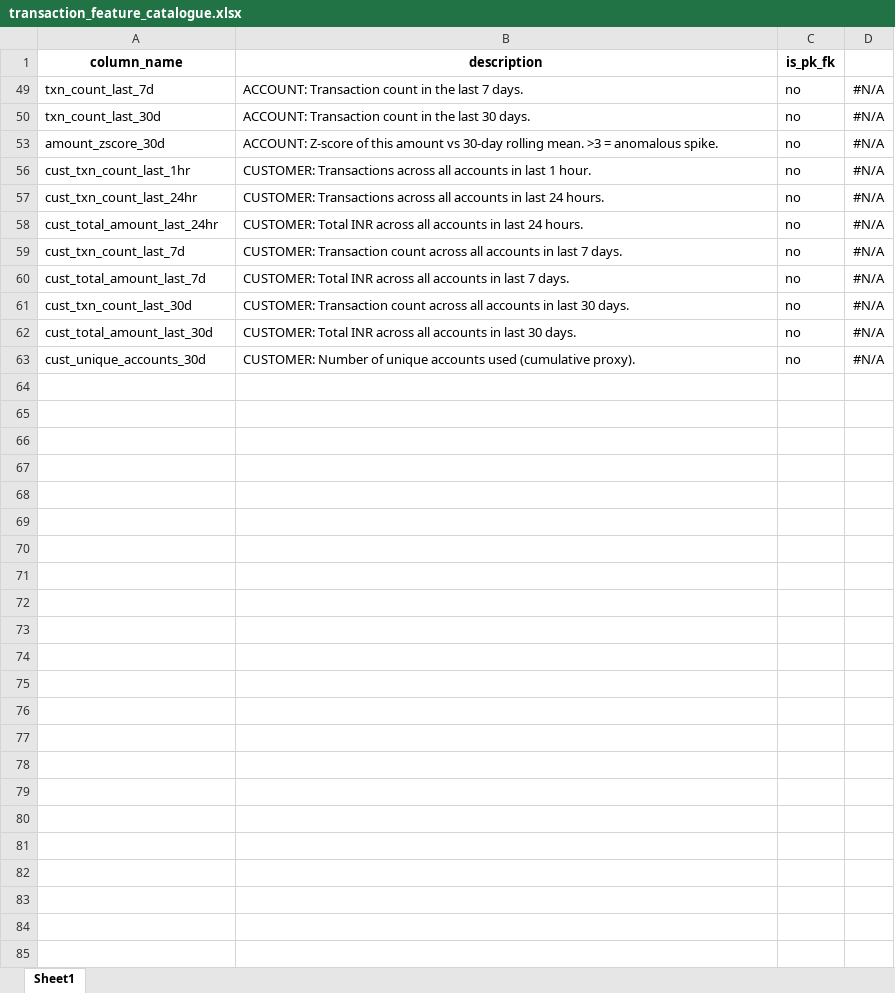
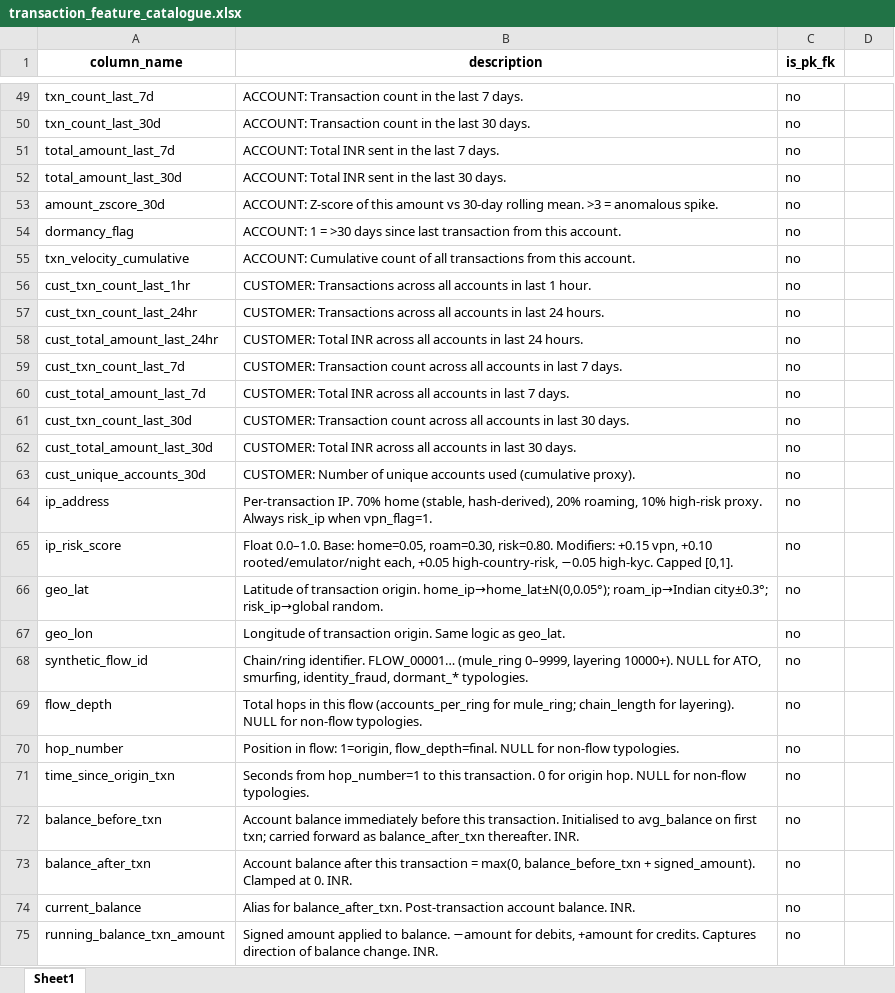
Before and after one commit to gowda-lokesh/smartsentry_aml_model, an Excel workbook: outputs/transaction_feature_catalogue.xlsx, sheet Sheet1, drawn as a sheet; only a part is shown, gaps mark what is left out; values as stored, in another font and other column widths than the file's, no borders; the diff covers the shown part only; the diff names each change by its address in the sheet, - before the commit and + after, or states it on an @@ line.

Commit message:
1. Updated code with additional feature calculations, EDA codes for each data generation code is updated. 2. Added AML feature explanation for new features in the folder 3. Created an example for each fraud type from the transactions generated and uploaded it in EDA code 4. Pushed all the older codes in Old code folder for tracking

```diff
--- a/outputs/transaction_feature_catalogue.xlsx (sheet Sheet1)
+++ b/outputs/transaction_feature_catalogue.xlsx (sheet Sheet1)
-D49:D50: #N/A
+D49:D50: (empty)
+row 51: total_amount_last_7d | ACCOUNT: Total INR sent in the last 7 days. | no
+row 52: total_amount_last_30d | ACCOUNT: Total INR sent in the last 30 days. | no
-D53: #N/A
+D53: (empty)
+row 54: dormancy_flag | ACCOUNT: 1 = >30 days since last transaction from this account. | no
+row 55: txn_velocity_cumulative | ACCOUNT: Cumulative count of all transactions from this account. | no
-D56:D63: #N/A
+D56:D63: (empty)
+row 64: ip_address | Per-transaction IP. 70% home (stable, hash-derived), 20% roaming, 10% high-risk proxy. Always risk_ip when vpn_flag=1. | no
+row 65: ip_risk_score | Float 0.0–1.0. Base: home=0.05, roam=0.30, risk=0.80. Modifiers: +0.15 vpn, +0.10 rooted/emulator/night each, +0.05 high-country-risk, −0.05 high-kyc. Capped [0,1]. | no
+row 66: geo_lat | Latitude of transaction origin. home_ip→home_lat±N(0,0.05°); roam_ip→Indian city±0.3°; risk_ip→global random. | no
+row 67: geo_lon | Longitude of transaction origin. Same logic as geo_lat. | no
+row 68: synthetic_flow_id | Chain/ring identifier. FLOW_00001… (mule_ring 0–9999, layering 10000+). NULL for ATO, smurfing, identity_fraud, dormant_* typologies. | no
+row 69: flow_depth | Total hops in this flow (accounts_per_ring for mule_ring; chain_length for layering). NULL for non-flow typologies. | no
+row 70: hop_number | Position in flow: 1=origin, flow_depth=final. NULL for non-flow typologies. | no
+row 71: time_since_origin_txn | Seconds from hop_number=1 to this transaction. 0 for origin hop. NULL for non-flow typologies. | no
+row 72: balance_before_txn | Account balance immediately before this transaction. Initialised to avg_balance on first txn; carried forward as balance_after_txn thereafter. INR. | no
+row 73: balance_after_txn | Account balance after this transaction = max(0, balance_before_txn + signed_amount). Clamped at 0. INR. | no
+row 74: current_balance | Alias for balance_after_txn. Post-transaction account balance. INR. | no
+row 75: running_balance_txn_amount | Signed amount applied to balance. −amount for debits, +amount for credits. Captures direction of balance change. INR. | no
```
Also changed, not shown: 58 added rows elsewhere in this sheet, hidden cells, Data Dictionary.xlsx, 19 other files.
